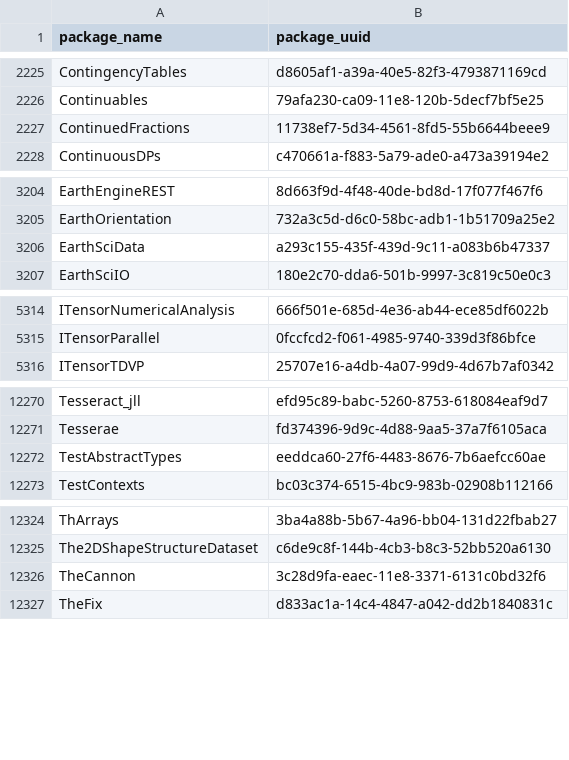
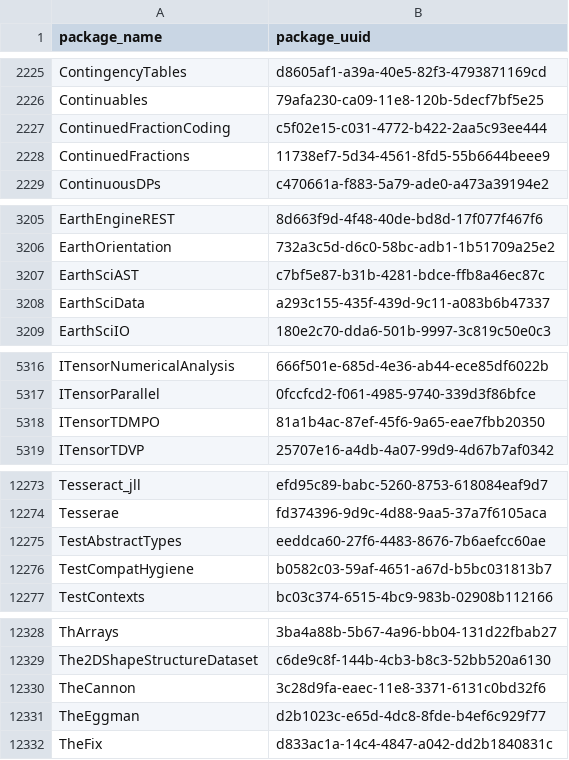
Before and after one commit to analyticsinmotion/julia-packages-data, a CSV file: data/julia_package_names.csv, drawn as a sheet; only a part is shown, gaps mark what is left out; the diff names each change by its address in the sheet, - before the commit and + after, or states it on an @@ line.

Commit message:
Update CSV data

```diff
--- a/data/julia_package_names.csv
+++ b/data/julia_package_names.csv
+row 2227: ContinuedFractionCoding | c5f02e15-c031-4772-b422-2aa5c93ee444
+row 3207: EarthSciAST | c7bf5e87-b31b-4281-bdce-ffb8a46ec87c
+row 5318: ITensorTDMPO | 81a1b4ac-87ef-45f6-9a65-eae7fbb20350
+row 12276: TestCompatHygiene | b0582c03-59af-4651-a67d-b5bc031813b7
+row 12331: TheEggman | d2b1023c-e65d-4dc8-8fde-b4ef6c929f77
```
